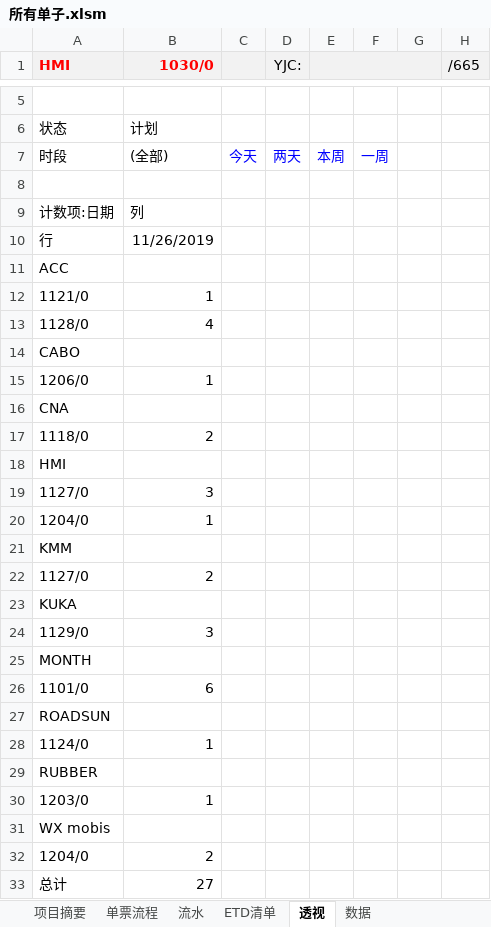
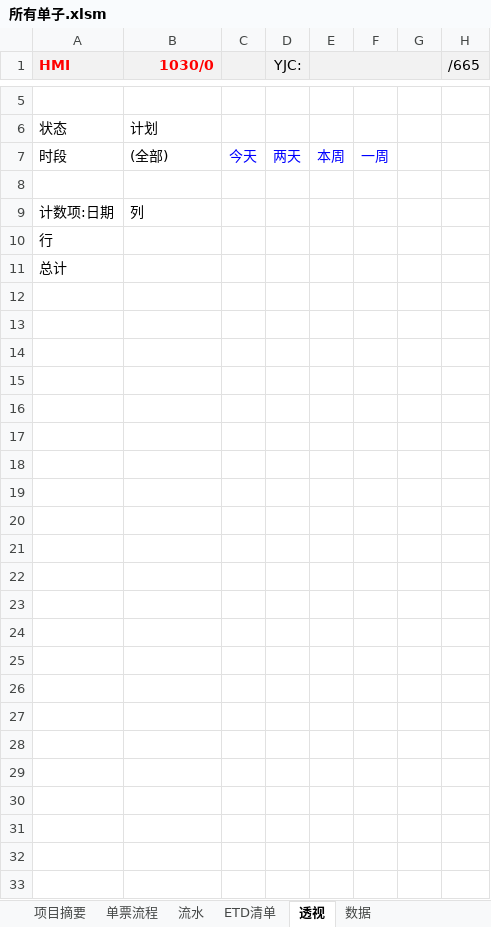
Before and after one commit to ColorfullyZhang/rang, an Excel workbook: yjc/所有单子.xlsm, sheet 透视, drawn as a sheet; only a part is shown, gaps mark what is left out; values as stored, in another font and other column widths than the file's, no borders; charts and pictures and conditional formats not drawn; removed rows and columns are numbered as before the commit, all else as after; rows hold the shown columns only; the diff names each change by its address in the sheet, - before the commit and + after, or states it on an @@ line.

```diff
--- a/yjc/所有单子.xlsm (sheet 透视)
+++ b/yjc/所有单子.xlsm (sheet 透视)
-B10 (1030/0): 11/26/2019
+B10 (1030/0): (empty)
-row 11: ACC
-row 12: 1121/0 | 1
-row 13: 1128/0 | 4
-row 14: CABO
-row 15: 1206/0 | 1
-row 16: CNA
-row 17: 1118/0 | 2
-row 18: HMI
-row 19: 1127/0 | 3
-row 20: 1204/0 | 1
-row 21: KMM
-row 22: 1127/0 | 2
-row 23: KUKA
-row 24: 1129/0 | 3
-row 25: MONTH
-row 26: 1101/0 | 6
-row 27: ROADSUN
-row 28: 1124/0 | 1
-row 29: RUBBER
-row 30: 1203/0 | 1
-row 31: WX mobis
-row 32: 1204/0 | 2
-B11 (1030/0): 27
+B11 (1030/0): (empty)
```
Also changed, not shown: sheet 单票流程, sheet 流水, sheet ETD清单, sheet 数据, sheet 项目摘要, hidden cells, yjc/家居.xlsm.
